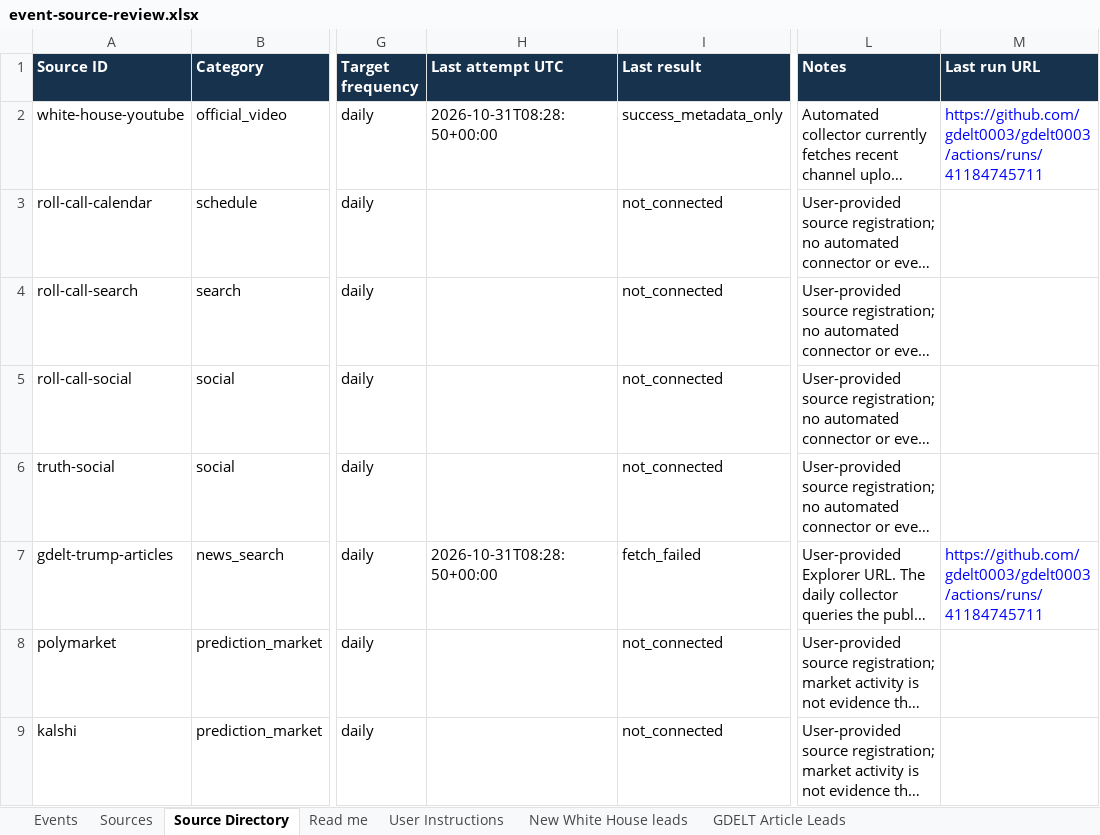
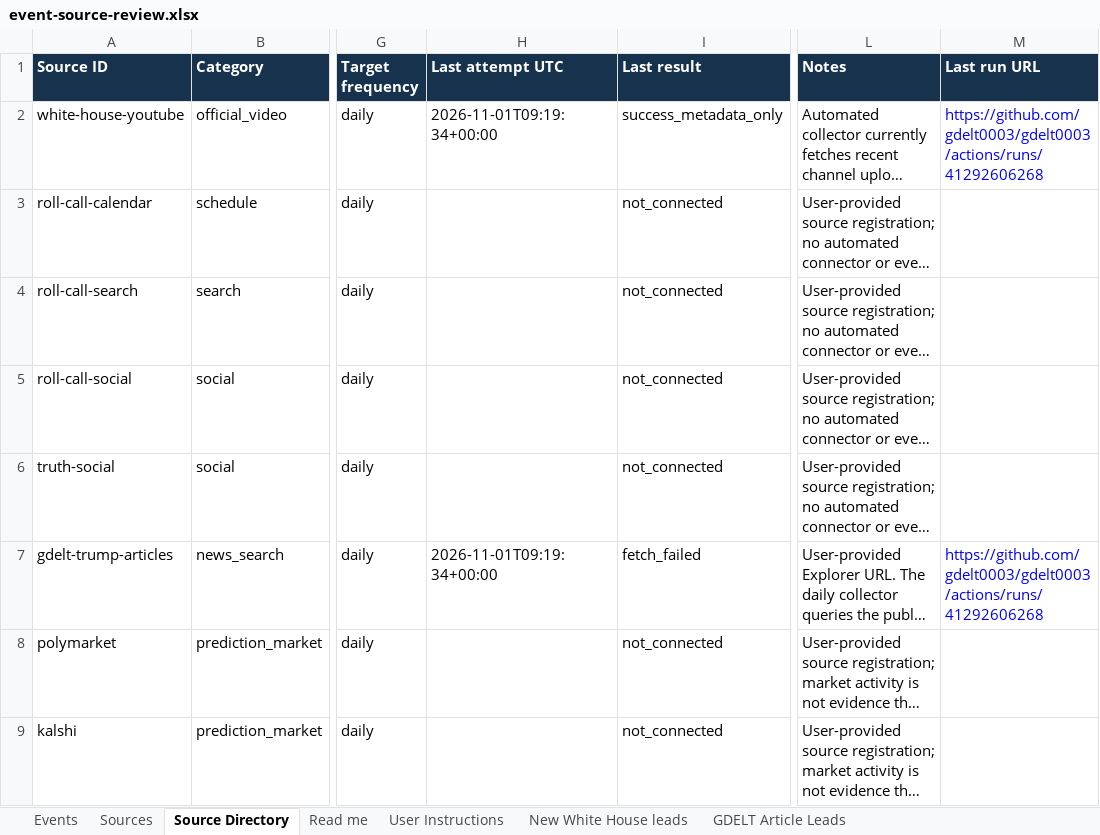
Before and after one commit to gdelt0003/gdelt0003, an Excel workbook: outputs/event-source-review.xlsx, sheet Source Directory, drawn as a sheet; only a part is shown, gaps mark what is left out; long unchanged cells end in …; values as stored, in another font and other column widths than the file's, no borders; the diff names each change by its address in the sheet, - before the commit and + after, or states it on an @@ line.

```diff
--- a/outputs/event-source-review.xlsx (sheet Source Directory)
+++ b/outputs/event-source-review.xlsx (sheet Source Directory)
-H2 (Last attempt UTC): 2026-10-31T08:28:50+00:00
+H2 (Last attempt UTC): 2026-11-01T09:19:34+00:00
-M2 (Last run URL): https://github.com/gdelt0003/gdelt0003/actions/runs/41184745711
+M2 (Last run URL): https://github.com/gdelt0003/gdelt0003/actions/runs/41292606268
-H7 (Last attempt UTC): 2026-10-31T08:28:50+00:00
+H7 (Last attempt UTC): 2026-11-01T09:19:34+00:00
-M7 (Last run URL): https://github.com/gdelt0003/gdelt0003/actions/runs/41184745711
+M7 (Last run URL): https://github.com/gdelt0003/gdelt0003/actions/runs/41292606268
```
Also changed, not shown: sheet New White House leads, 2 other files.
